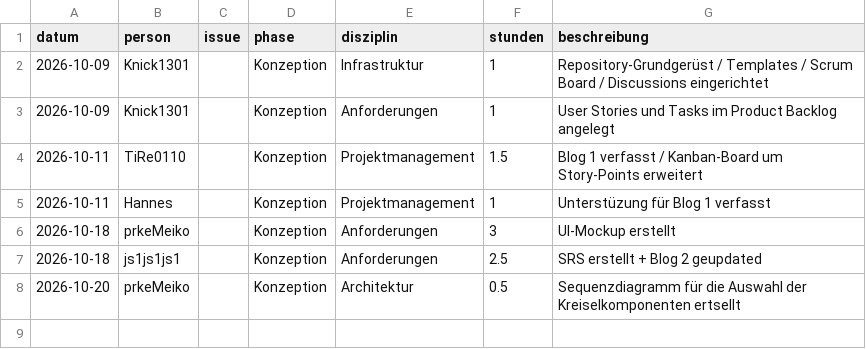
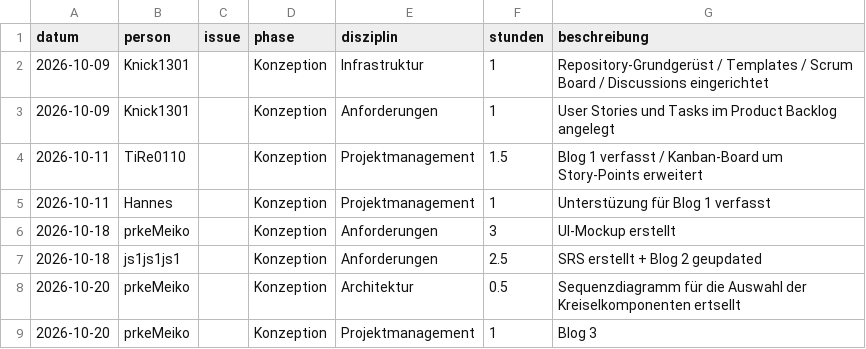
Before and after one commit to Knick1301/Kreisel-Kaempfe, a CSV file: docs/stunden/stunden.csv, drawn as a sheet.

Commit message:
Add entry for Blog 3 in stunden.csv

```diff
--- a/docs/stunden/stunden.csv
+++ b/docs/stunden/stunden.csv
@@ -8 +8,2 @@ datum,person,issue,phase,disziplin,stunden,beschreibung
 2026-10-20,prkeMeiko,,Konzeption,Architektur,0.5,Sequenzdiagramm für die Auswahl der Kreiselkomponenten ertsellt
+2026-10-20,prkeMeiko,,Konzeption,Projektmanagement,1,Blog 3
```
